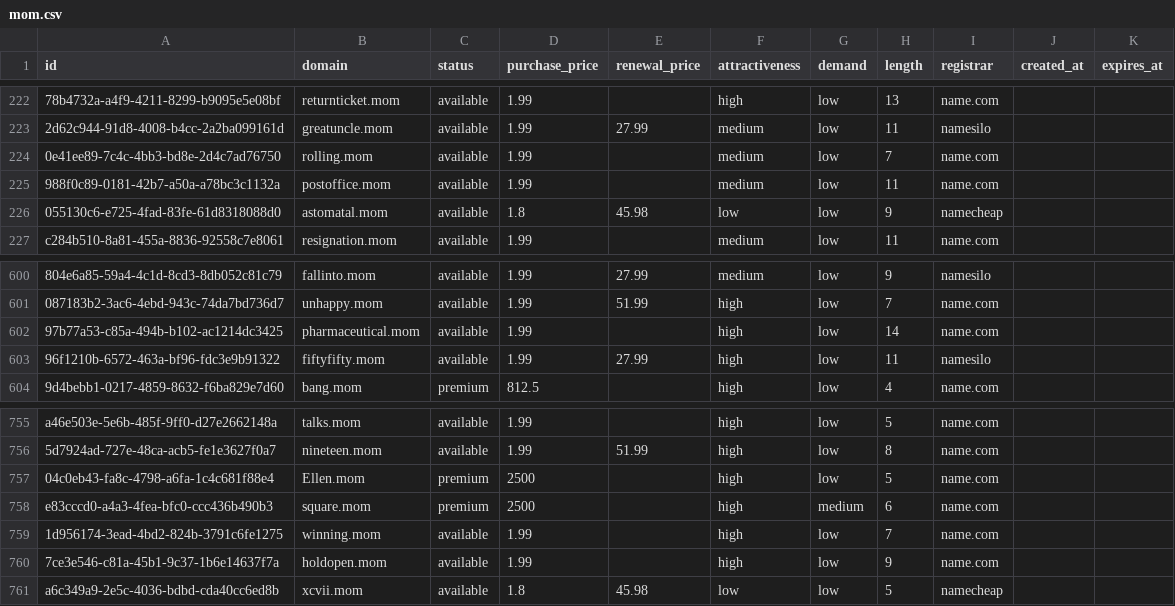
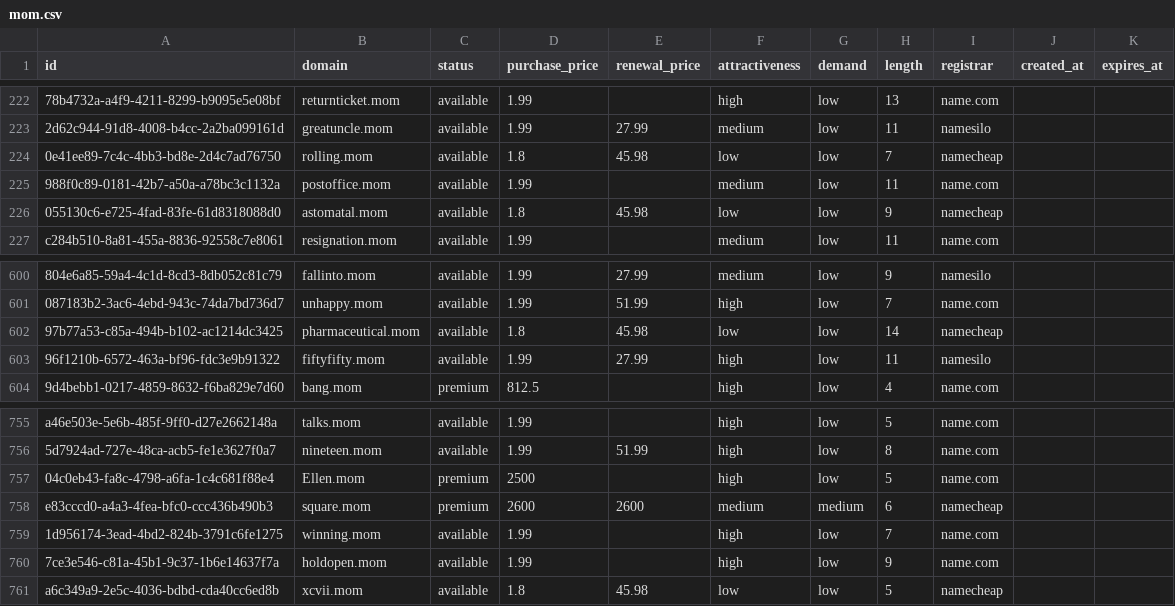
Before and after one commit to UniqueDomains/mom-oneword-domains, a CSV file: mom.csv, drawn as a sheet; only a part is shown, gaps mark what is left out; the diff names each change by its address in the sheet, - before the commit and + after, or states it on an @@ line.

Commit message:
Domains update

```diff
--- a/mom.csv
+++ b/mom.csv
-D224 (purchase_price): 1.99
+D224 (purchase_price): 1.8
-E224 (renewal_price): (empty)
+E224 (renewal_price): 45.98
-F224 (attractiveness): medium
+F224 (attractiveness): low
-I224 (registrar): name.com
+I224 (registrar): namecheap
-D602 (purchase_price): 1.99
+D602 (purchase_price): 1.8
-E602 (renewal_price): (empty)
+E602 (renewal_price): 45.98
-F602 (attractiveness): high
+F602 (attractiveness): low
-I602 (registrar): name.com
+I602 (registrar): namecheap
-D758 (purchase_price): 2500
+D758 (purchase_price): 2600
-E758 (renewal_price): (empty)
+E758 (renewal_price): 2600
-F758 (attractiveness): high
+F758 (attractiveness): medium
-I758 (registrar): name.com
+I758 (registrar): namecheap
```
Also changed, not shown: 4 other files.
